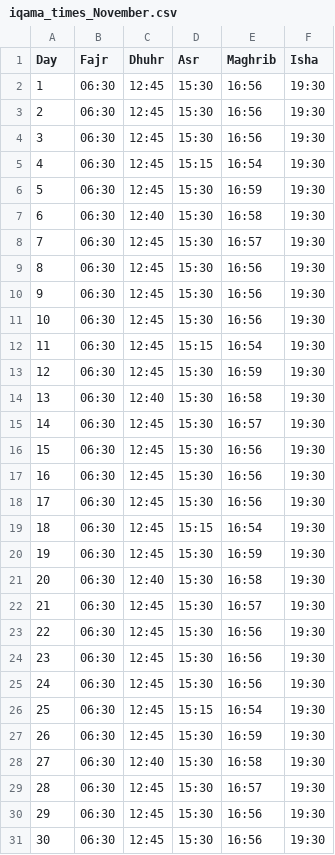
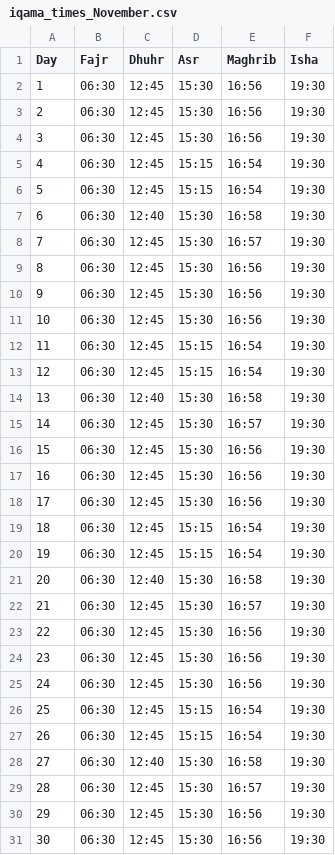
Before and after one commit to ma20az/PrayerTimesScraper, a CSV file: prayer_times/iqama_times_November.csv, drawn as a sheet.

```diff
--- a/prayer_times/iqama_times_November.csv
+++ b/prayer_times/iqama_times_November.csv
@@ -5,3 +5,3 @@ Day,Fajr,Dhuhr,Asr,Maghrib,Isha
 4,06:30,12:45,15:15,16:54,19:30
-5,06:30,12:45,15:30,16:59,19:30
+5,06:30,12:45,15:15,16:54,19:30
 6,06:30,12:40,15:30,16:58,19:30
@@ -12,3 +12,3 @@ Day,Fajr,Dhuhr,Asr,Maghrib,Isha
 11,06:30,12:45,15:15,16:54,19:30
-12,06:30,12:45,15:30,16:59,19:30
+12,06:30,12:45,15:15,16:54,19:30
 13,06:30,12:40,15:30,16:58,19:30
@@ -19,3 +19,3 @@ Day,Fajr,Dhuhr,Asr,Maghrib,Isha
 18,06:30,12:45,15:15,16:54,19:30
-19,06:30,12:45,15:30,16:59,19:30
+19,06:30,12:45,15:15,16:54,19:30
 20,06:30,12:40,15:30,16:58,19:30
@@ -26,3 +26,3 @@ Day,Fajr,Dhuhr,Asr,Maghrib,Isha
 25,06:30,12:45,15:15,16:54,19:30
-26,06:30,12:45,15:30,16:59,19:30
+26,06:30,12:45,15:15,16:54,19:30
 27,06:30,12:40,15:30,16:58,19:30
```
Also changed, not shown: prayer_times/athan_times_November.csv, 1 other file.
